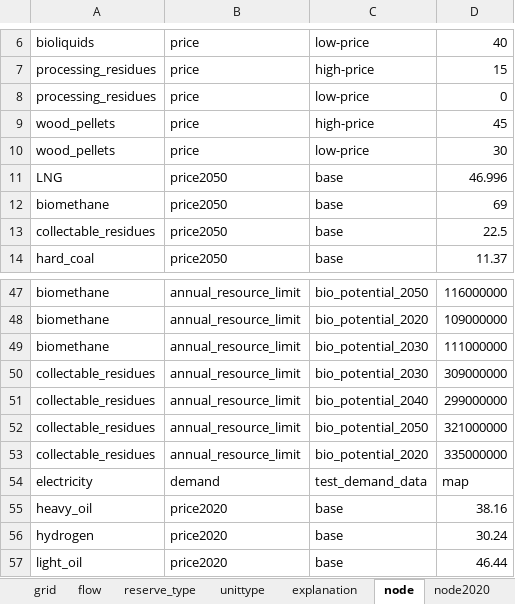
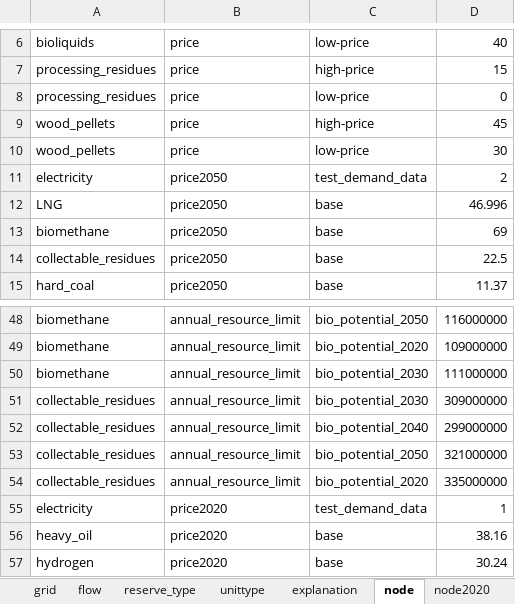
Before and after one commit to TradeRES/toolbox-amiris-emlab, an Excel workbook: data/exported_toward_bb_2050.xlsx, sheet node, drawn as a sheet; only a part is shown, gaps mark what is left out; the shorter side is filled out with more unchanged rows; values as stored, in another font and other column widths than the file's, no borders; addresses are those after the commit; the diff names each change by its address in the sheet, - before the commit and + after, or states it on an @@ line.

Commit message:
testing demand increase through excel input

```diff
--- a/data/exported_toward_bb_2050.xlsx (sheet node)
+++ b/data/exported_toward_bb_2050.xlsx (sheet node)
+row 11: electricity | price2050 | test_demand_data | 2
-B55: demand
+B55: price2020
-D55: map
+D55: 1
```
Also changed, not shown: amiris_workflow/amiris_data_structure.xlsx, 7 other files.
